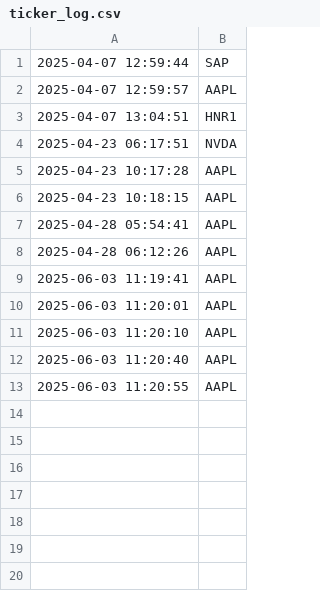
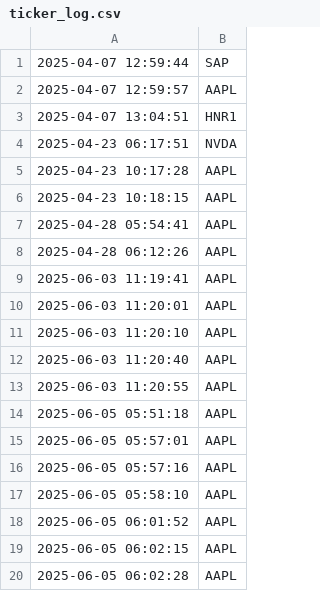
Before and after one commit to Stocknerd/Aktien-tool2, a CSV file: logs/ticker_log.csv, drawn as a sheet.

```diff
--- a/logs/ticker_log.csv
+++ b/logs/ticker_log.csv
@@ -13 +13,8 @@
 2025-06-03 11:20:55,AAPL
+2025-06-05 05:51:18,AAPL
+2025-06-05 05:57:01,AAPL
+2025-06-05 05:57:16,AAPL
+2025-06-05 05:58:10,AAPL
+2025-06-05 06:01:52,AAPL
+2025-06-05 06:02:15,AAPL
+2025-06-05 06:02:28,AAPL
```
Also changed, not shown: 2 other files.
